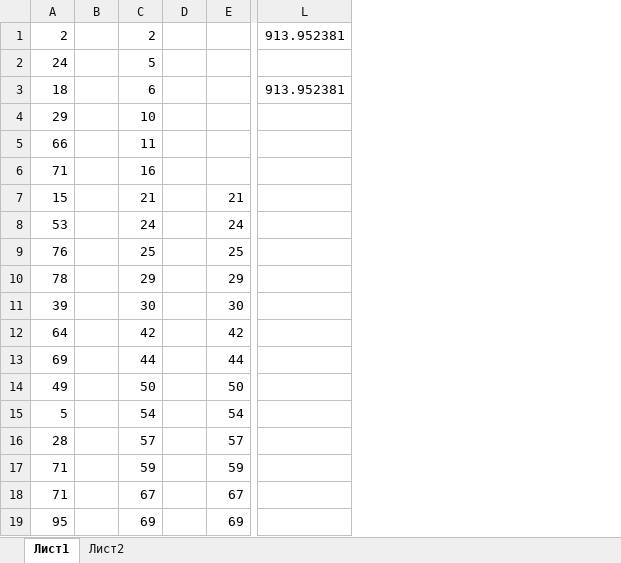
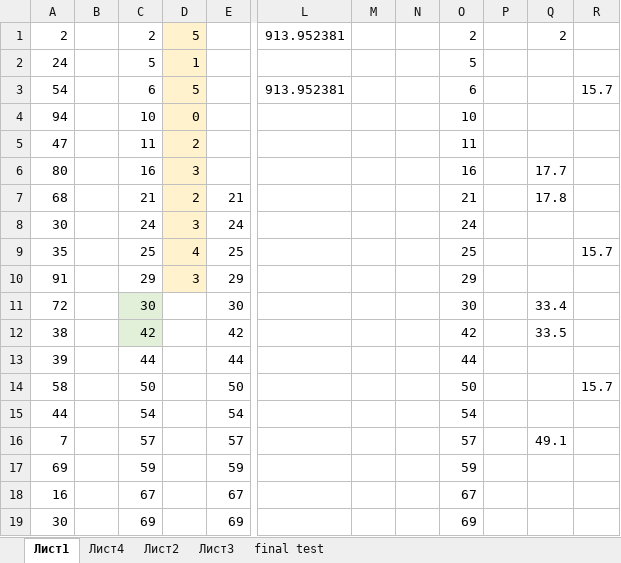
Before and after one commit to JenDenver/histogram, an Excel workbook: Книга1.xlsx, sheet Лист1, drawn as a sheet; only a part is shown, gaps mark what is left out; values as stored, in another font and other column widths than the file's, no borders; removed rows and columns are numbered as before the commit, all else as after; the diff names each change by its address in the sheet, - before the commit and + after, or states it on an @@ line.

```diff
--- a/Книга1.xlsx (sheet Лист1)
+++ b/Книга1.xlsx (sheet Лист1)
+sheet tab: Лист4
+sheet tab: Лист3
+sheet tab: final test
-column A, rows 1-19: 2 | 24 | 18 | 29 | 66 | 71 | 15 | 53 | 76 | 78 | 39 | 64 | 69 | 49 | 5 | 28 | 71 | 71 | 95
+column A, rows 1-19: 2 | 24 | 54 | 94 | 47 | 80 | 68 | 30 | 35 | 91 | 72 | 38 | 39 | 58 | 44 | 7 | 69 | 16 | 30
-column D, empty
+column D, rows 1-10: 5 | 1 | 5 | 0 | 2 | 3 | 2 | 3 | 4 | 3
+column M, empty
+column N, empty
+column O, rows 1-19: 2 | 5 | 6 | 10 | 11 | 16 | 21 | 24 | 25 | 29 | 30 | 42 | 44 | 50 | 54 | 57 | 59 | 67 | 69
+column P, empty
+column Q, rows 1-16: 2 |  |  |  |  | 17.7 | 17.8 |  |  |  | 33.4 | 33.5 |  |  |  | 49.1
+column R, rows 3-14: 15.7 |  |  |  |  |  | 15.7 |  |  |  |  | 15.7
-C11:C12 fill: none
+C11:C12 fill: #E2F0D9
```
Also changed, not shown: sheet Лист2, 3 other files.
